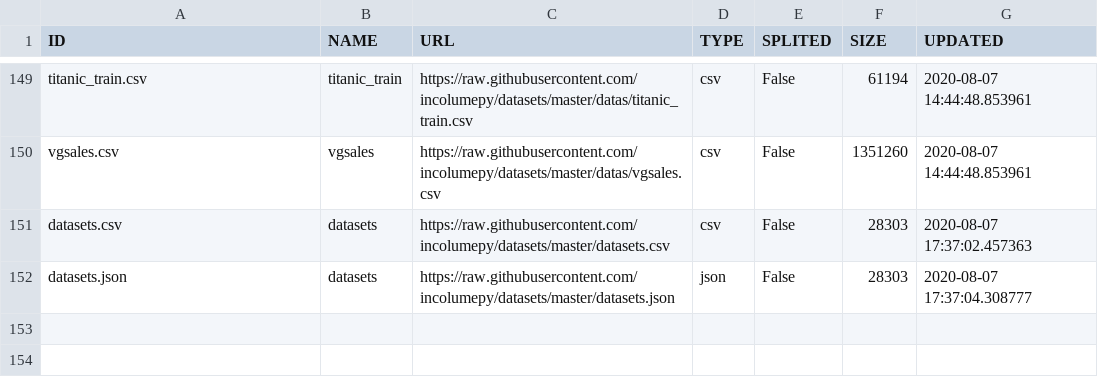
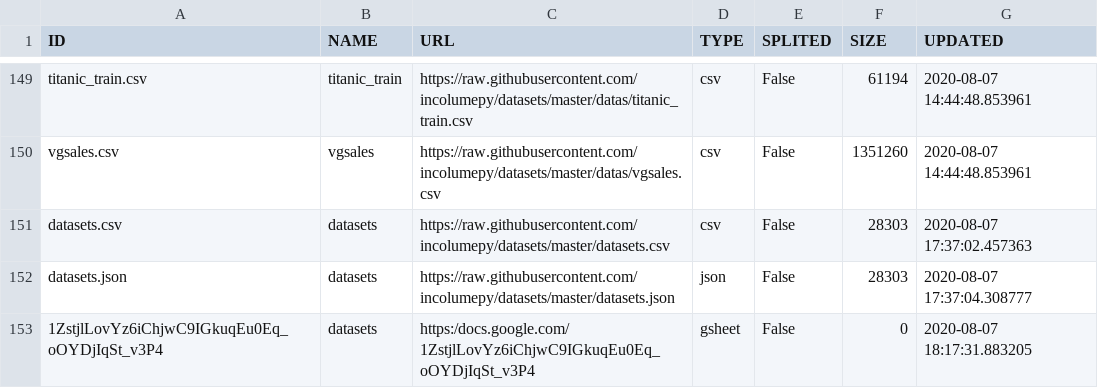
Before and after one commit to development-incolume/datasets, a CSV file: datas/datasets.csv, drawn as a sheet; only a part is shown, gaps mark what is left out.

Commit message:
datasets gsheet

```diff
--- a/datas/datasets.csv
+++ b/datas/datasets.csv
@@ -152 +152,2 @@ datasets.csv,datasets,https://raw.githubusercontent.com/incolumepy/datasets/mast
 datasets.json,datasets,https://raw.githubusercontent.com/incolumepy/datasets/master/datasets.json,json,False,28303,2020-08-07 17:37:04.308777
+1ZstjlLovYz6iChjwC9IGkuqEu0Eq_oOYDjIqSt_v3P4,datasets, https:/docs.google.com/1ZstjlLovYz6iChjwC9IGkuqEu0Eq_oOYDjIqSt_v3P4,gsheet,False,0,2020-08-07 18:17:31.883205
```
Also changed, not shown: 1 other file.
